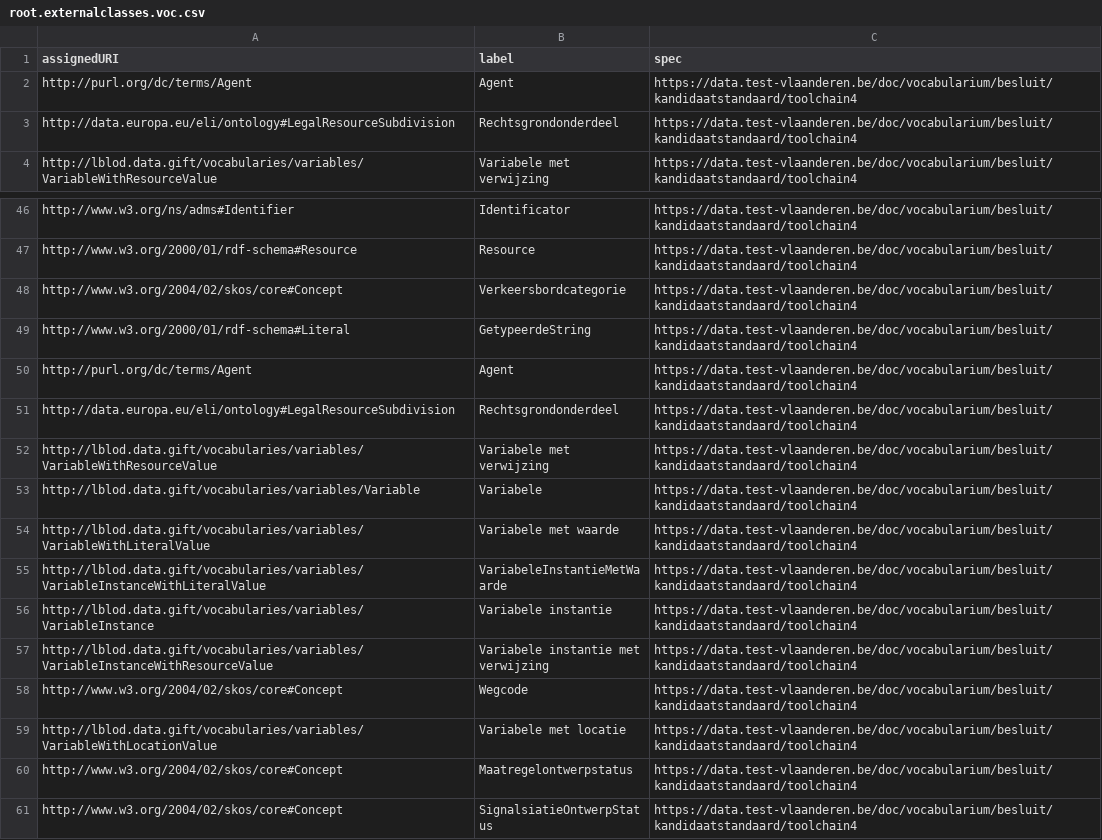
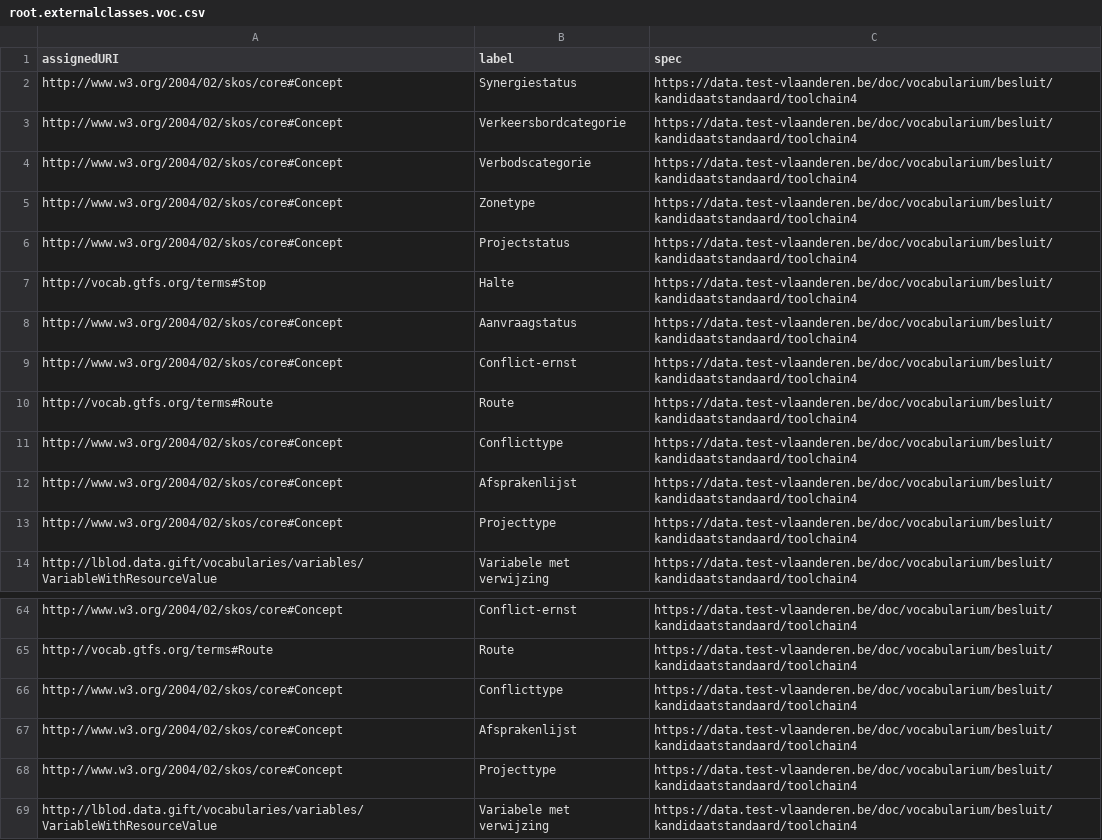
Before and after one commit to Informatievlaanderen/data.vlaanderen.be-statistics, a CSV file: root.externalclasses.voc.csv, drawn as a sheet; only a part is shown, gaps mark what is left out; the shorter side is filled out with more unchanged rows; the diff covers the shown part only.

```diff
--- a/root.externalclasses.voc.csv
+++ b/root.externalclasses.voc.csv
@@ -1,4 +1,14 @@
 "assignedURI","label","spec"
-"http://purl.org/dc/terms/Agent","Agent","https://data.test-vlaanderen.be/doc/vocabularium/besluit/kandidaatstandaard/toolchain4"
-"http://data.europa.eu/eli/ontology#LegalResourceSubdivision","Rechtsgrondonderdeel","https://data.test-vlaanderen.be/doc/vocabularium/besluit/kandidaatstandaard/toolchain4"
+"http://www.w3.org/2004/02/skos/core#Concept","Synergiestatus","https://data.test-vlaanderen.be/doc/vocabularium/besluit/kandidaatstandaard/toolchain4"
+"http://www.w3.org/2004/02/skos/core#Concept","Verkeersbordcategorie","https://data.test-vlaanderen.be/doc/vocabularium/besluit/kandidaatstandaard/toolchain4"
+"http://www.w3.org/2004/02/skos/core#Concept","Verbodscategorie","https://data.test-vlaanderen.be/doc/vocabularium/besluit/kandidaatstandaard/toolchain4"
+"http://www.w3.org/2004/02/skos/core#Concept","Zonetype","https://data.test-vlaanderen.be/doc/vocabularium/besluit/kandidaatstandaard/toolchain4"
+"http://www.w3.org/2004/02/skos/core#Concept","Projectstatus","https://data.test-vlaanderen.be/doc/vocabularium/besluit/kandidaatstandaard/toolchain4"
+"http://vocab.gtfs.org/terms#Stop","Halte","https://data.test-vlaanderen.be/doc/vocabularium/besluit/kandidaatstandaard/toolchain4"
+"http://www.w3.org/2004/02/skos/core#Concept","Aanvraagstatus","https://data.test-vlaanderen.be/doc/vocabularium/besluit/kandidaatstandaard/toolchain4"
+"http://www.w3.org/2004/02/skos/core#Concept","Conflict-ernst","https://data.test-vlaanderen.be/doc/vocabularium/besluit/kandidaatstandaard/toolchain4"
+"http://vocab.gtfs.org/terms#Route","Route","https://data.test-vlaanderen.be/doc/vocabularium/besluit/kandidaatstandaard/toolchain4"
+"http://www.w3.org/2004/02/skos/core#Concept","Conflicttype","https://data.test-vlaanderen.be/doc/vocabularium/besluit/kandidaatstandaard/toolchain4"
+"http://www.w3.org/2004/02/skos/core#Concept","Afsprakenlijst","https://data.test-vlaanderen.be/doc/vocabularium/besluit/kandidaatstandaard/toolchain4"
+"http://www.w3.org/2004/02/skos/core#Concept","Projecttype","https://data.test-vlaanderen.be/doc/vocabularium/besluit/kandidaatstandaard/toolchain4"
 "http://lblod.data.gift/vocabularies/variables/VariableWithResourceValue","Variabele met verwijzing","https://data.test-vlaanderen.be/doc/vocabularium/besluit/kandidaatstandaard/toolchain4"
@@ -46,7 +64,6 @@
-"http://www.w3.org/ns/adms#Identifier","Identificator","https://data.test-vlaanderen.be/doc/vocabularium/besluit/kandidaatstandaard/toolchain4"
-"http://www.w3.org/2000/01/rdf-schema#Resource","Resource","https://data.test-vlaanderen.be/doc/vocabularium/besluit/kandidaatstandaard/toolchain4"
-"http://www.w3.org/2004/02/skos/core#Concept","Verkeersbordcategorie","https://data.test-vlaanderen.be/doc/vocabularium/besluit/kandidaatstandaard/toolchain4"
-"http://www.w3.org/2000/01/rdf-schema#Literal","GetypeerdeString","https://data.test-vlaanderen.be/doc/vocabularium/besluit/kandidaatstandaard/toolchain4"
-"http://purl.org/dc/terms/Agent","Agent","https://data.test-vlaanderen.be/doc/vocabularium/besluit/kandidaatstandaard/toolchain4"
-"http://data.europa.eu/eli/ontology#LegalResourceSubdivision","Rechtsgrondonderdeel","https://data.test-vlaanderen.be/doc/vocabularium/besluit/kandidaatstandaard/toolchain4"
+"http://www.w3.org/2004/02/skos/core#Concept","Conflict-ernst","https://data.test-vlaanderen.be/doc/vocabularium/besluit/kandidaatstandaard/toolchain4"
+"http://vocab.gtfs.org/terms#Route","Route","https://data.test-vlaanderen.be/doc/vocabularium/besluit/kandidaatstandaard/toolchain4"
+"http://www.w3.org/2004/02/skos/core#Concept","Conflicttype","https://data.test-vlaanderen.be/doc/vocabularium/besluit/kandidaatstandaard/toolchain4"
+"http://www.w3.org/2004/02/skos/core#Concept","Afsprakenlijst","https://data.test-vlaanderen.be/doc/vocabularium/besluit/kandidaatstandaard/toolchain4"
+"http://www.w3.org/2004/02/skos/core#Concept","Projecttype","https://data.test-vlaanderen.be/doc/vocabularium/besluit/kandidaatstandaard/toolchain4"
 "http://lblod.data.gift/vocabularies/variables/VariableWithResourceValue","Variabele met verwijzing","https://data.test-vlaanderen.be/doc/vocabularium/besluit/kandidaatstandaard/toolchain4"
```
Also changed, not shown: 12 added rows, 7 removed rows, 17 moved rows and 4 edited cells elsewhere in this file, root.externalproperties.voc.csv, 21 other files.
